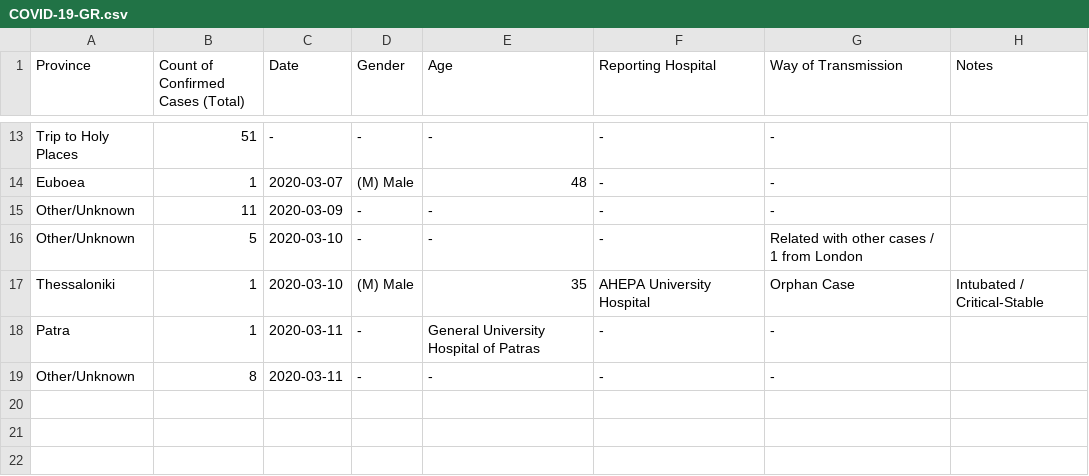
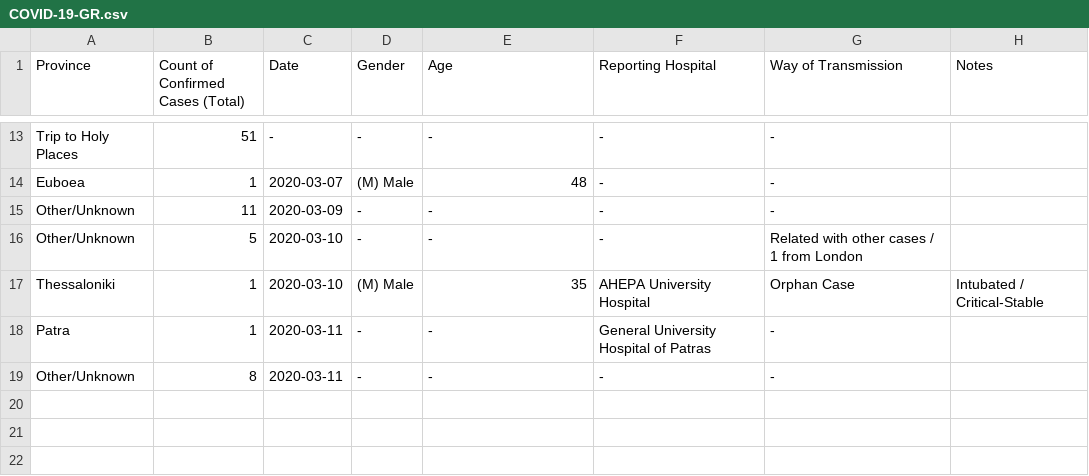
Before and after one commit to Alexandros-Kordatzakis/Greece-COVID-19-Monitoring, a CSV file: COVID-19-GR.csv, drawn as a sheet; only a part is shown, gaps mark what is left out.

Commit message:
Typo-UPDATE 2020-03-11

```diff
--- a/COVID-19-GR.csv
+++ b/COVID-19-GR.csv
@@ -17,3 +17,3 @@ Other/Unknown,5,2020-03-10,-,-,-,Related with other cases / 1 from London,
 Thessaloniki,1,2020-03-10,(M) Male,35,AHEPA University Hospital,"Orphan Case",Intubated / Critical-Stable
-Patra,1,2020-03-11,-,General University Hospital of Patras,-,-,
+Patra,1,2020-03-11,-,-,General University Hospital of Patras,-,
 Other/Unknown,8,2020-03-11,-,-,-,-,
```
